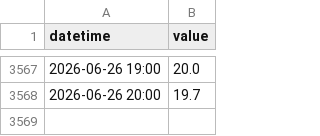
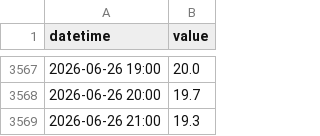
Before and after one commit to eeighgn-mountmellick/mountmeeick_bot, a CSV file: history_14120_0002.csv, drawn as a sheet; only a part is shown, gaps mark what is left out; the diff names each change by its address in the sheet, - before the commit and + after, or states it on an @@ line.

```diff
--- a/history_14120_0002.csv
+++ b/history_14120_0002.csv
+row 3569: 2026-06-26 21:00 | 19.3
```
Also changed, not shown: history_14120_0001.csv, history_14121_0001.csv, 1 other file.
